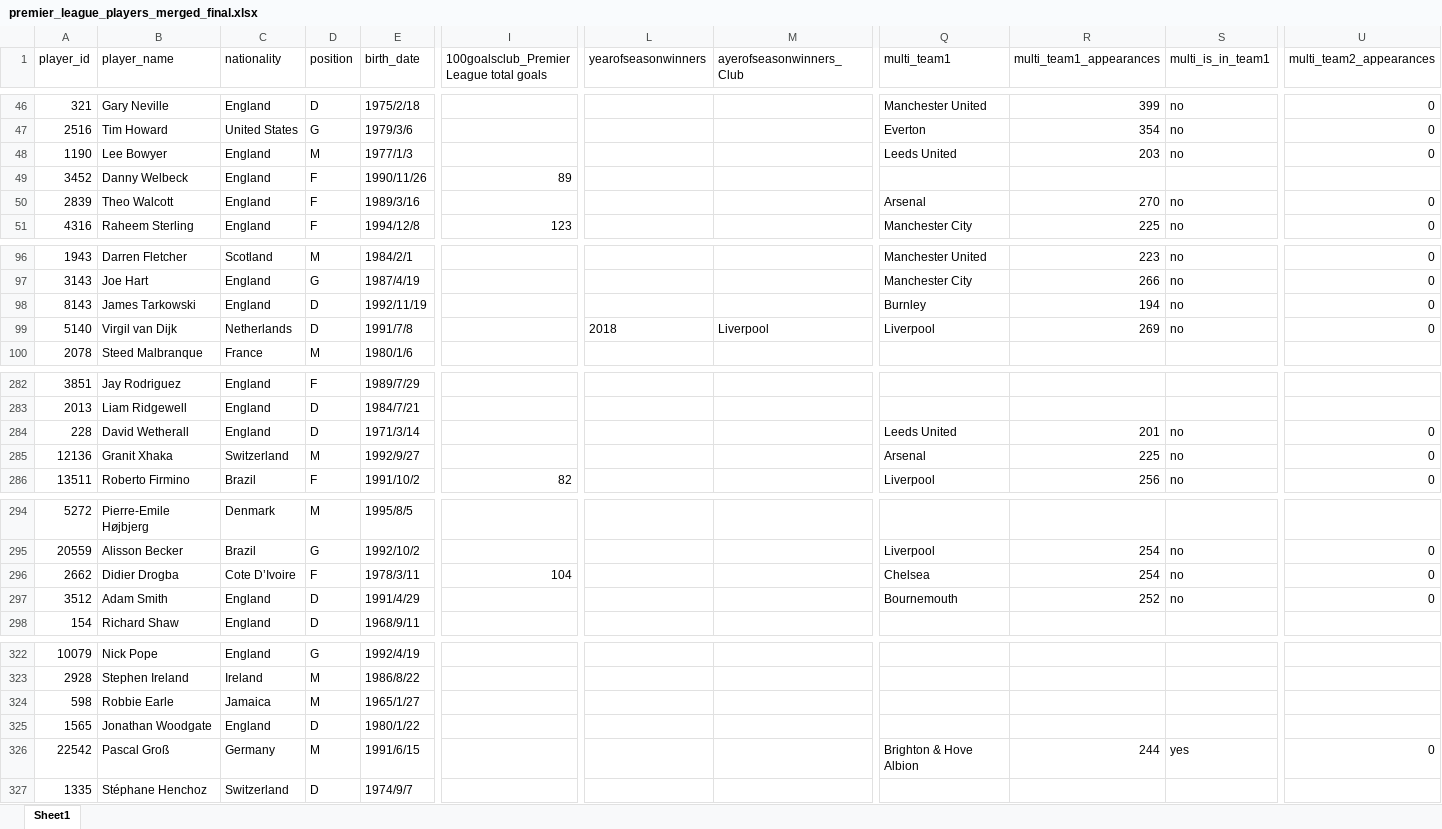
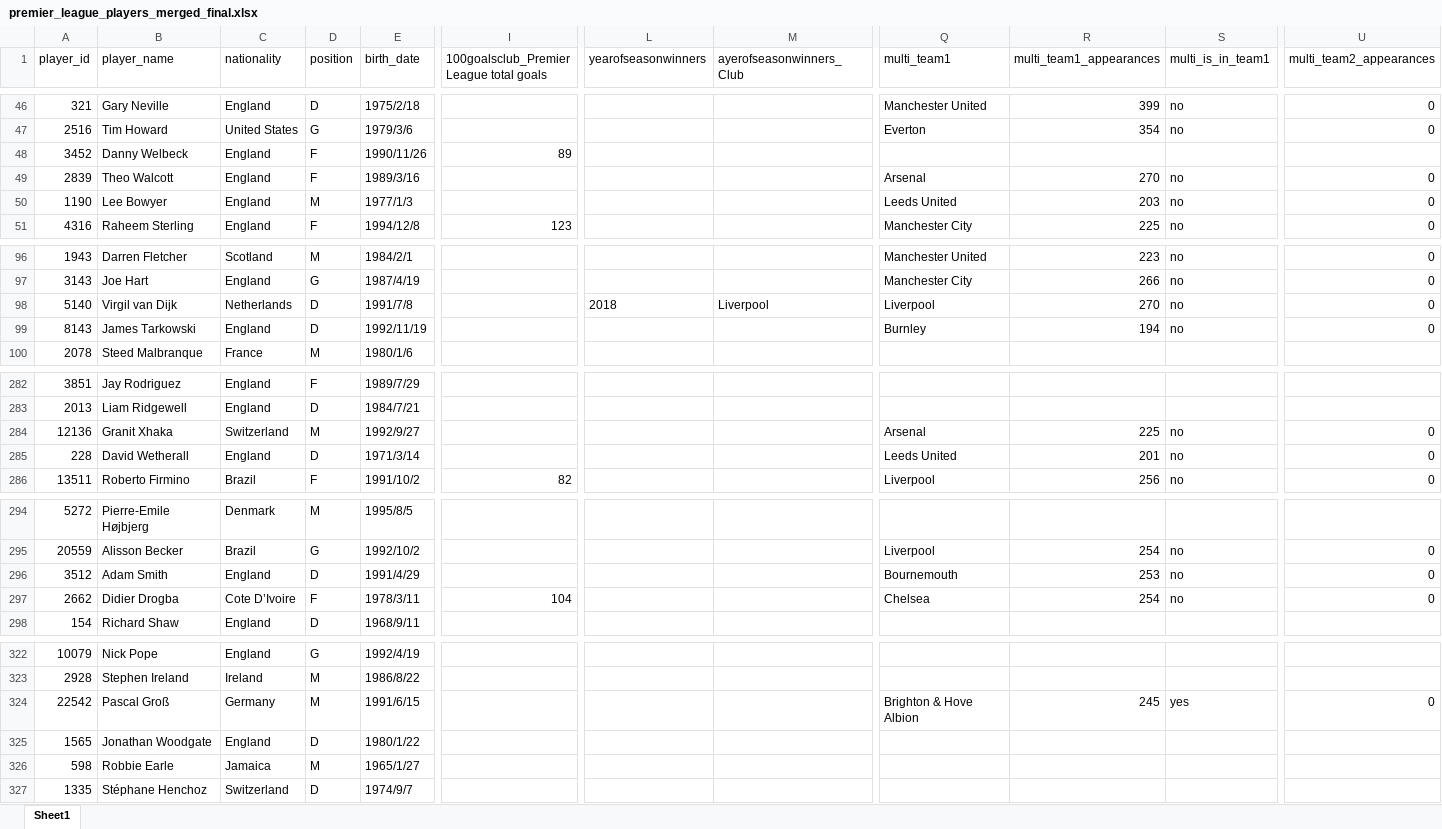
Before and after one commit to LawrenceCatlee/premier_hall, an Excel workbook: backend/data/premier_league_players_merged_final.xlsx, sheet Sheet1, drawn as a sheet; only a part is shown, gaps mark what is left out; values as stored, in another font and other column widths than the file's, no borders; removed rows and columns are numbered as before the commit, all else as after; rows hold the shown columns only; the diff covers the shown part only; the diff names each change by its address in the sheet, - before the commit and + after, or states it on an @@ line.

```diff
--- a/backend/data/premier_league_players_merged_final.xlsx (sheet Sheet1)
+++ b/backend/data/premier_league_players_merged_final.xlsx (sheet Sheet1)
+row 48: 3452 | Danny Welbeck | England | F | 1990/11/26 | 89
@@ row 50 moved to row 49: 2839 @@
-row 49: 3452 | Danny Welbeck | England | F | 1990/11/26 | 89
+row 98: 5140 | Virgil van Dijk | Netherlands | D | 1991/7/8 |  | 2018 | Liverpool | Liverpool | 270 | no | 0
-row 99: 5140 | Virgil van Dijk | Netherlands | D | 1991/7/8 |  | 2018 | Liverpool | Liverpool | 269 | no | 0
+row 284: 12136 | Granit Xhaka | Switzerland | M | 1992/9/27 |  |  |  | Arsenal | 225 | no | 0
-row 285: 12136 | Granit Xhaka | Switzerland | M | 1992/9/27 |  |  |  | Arsenal | 225 | no | 0
+row 296: 3512 | Adam Smith | England | D | 1991/4/29 |  |  |  | Bournemouth | 253 | no | 0
-row 297: 3512 | Adam Smith | England | D | 1991/4/29 |  |  |  | Bournemouth | 252 | no | 0
+row 324: 22542 | Pascal Groß | Germany | M | 1991/6/15 |  |  |  | Brighton & Hove Albion | 245 | yes | 0
-row 326: 22542 | Pascal Groß | Germany | M | 1991/6/15 |  |  |  | Brighton & Hove Albion | 244 | yes | 0
```
Also changed, not shown: 6 added rows, 6 removed rows, 5 moved rows and 4 edited cells elsewhere in this sheet, 4 other files.
